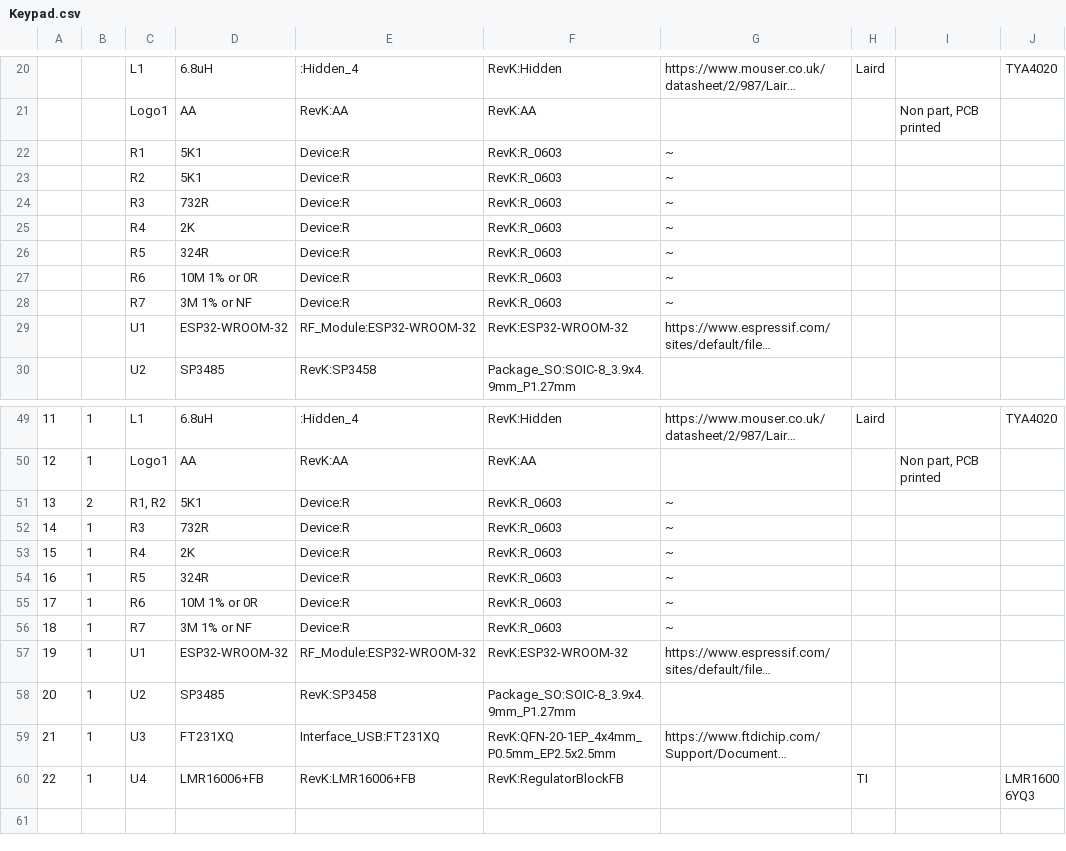
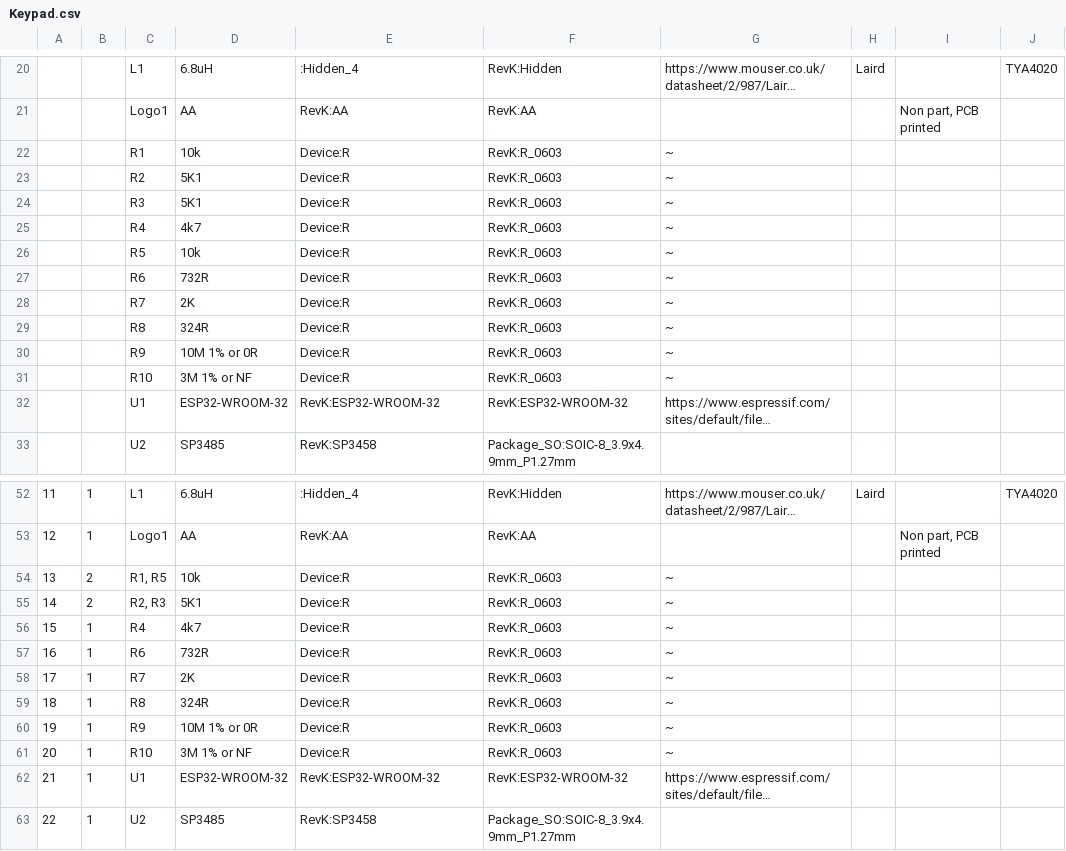
Before and after one commit to revk/SolarSystem, a CSV file: KiCad/Keypad.csv, drawn as a sheet; only a part is shown, gaps mark what is left out; the shorter side is filled out with more unchanged rows; long unchanged cells end in …; addresses are those after the commit; the diff covers the shown part only; the diff names each change by its address in the sheet, - before the commit and + after, or states it on an @@ line.

```diff
--- a/KiCad/Keypad.csv
+++ b/KiCad/Keypad.csv
-D22: 5K1
+D22: 10k
+row 24:  |  | R3 | 5K1 | Device:R | RevK:R_0603 | ~
+row 25:  |  | R4 | 4k7 | Device:R | RevK:R_0603 | ~
+row 26:  |  | R5 | 10k | Device:R | RevK:R_0603 | ~
-C27: R3
+C27: R6
-C28: R4
+C28: R7
-C29: R5
+C29: R8
-C30: R6
+C30: R9
-C31: R7
+C31: R10
-E32: RF_Module:ESP32-WROOM-32
+E32: RevK:ESP32-WROOM-32
+row 54: 13 | 2 | R1, R5 | 10k | Device:R | RevK:R_0603 | ~
@@ column A renumbered from row 55 down @@
-C55: R1, R2
+C55: R2, R3
+row 56: 15 | 1 | R4 | 4k7 | Device:R | RevK:R_0603 | ~
-C57: R3
+C57: R6
-C58: R4
+C58: R7
-C59: R5
+C59: R8
-C60: R6
+C60: R9
-C61: R7
+C61: R10
-E62: RF_Module:ESP32-WROOM-32
+E62: RevK:ESP32-WROOM-32
```
Also changed, not shown: 3 edited cells elsewhere in this file, 24 other files.
